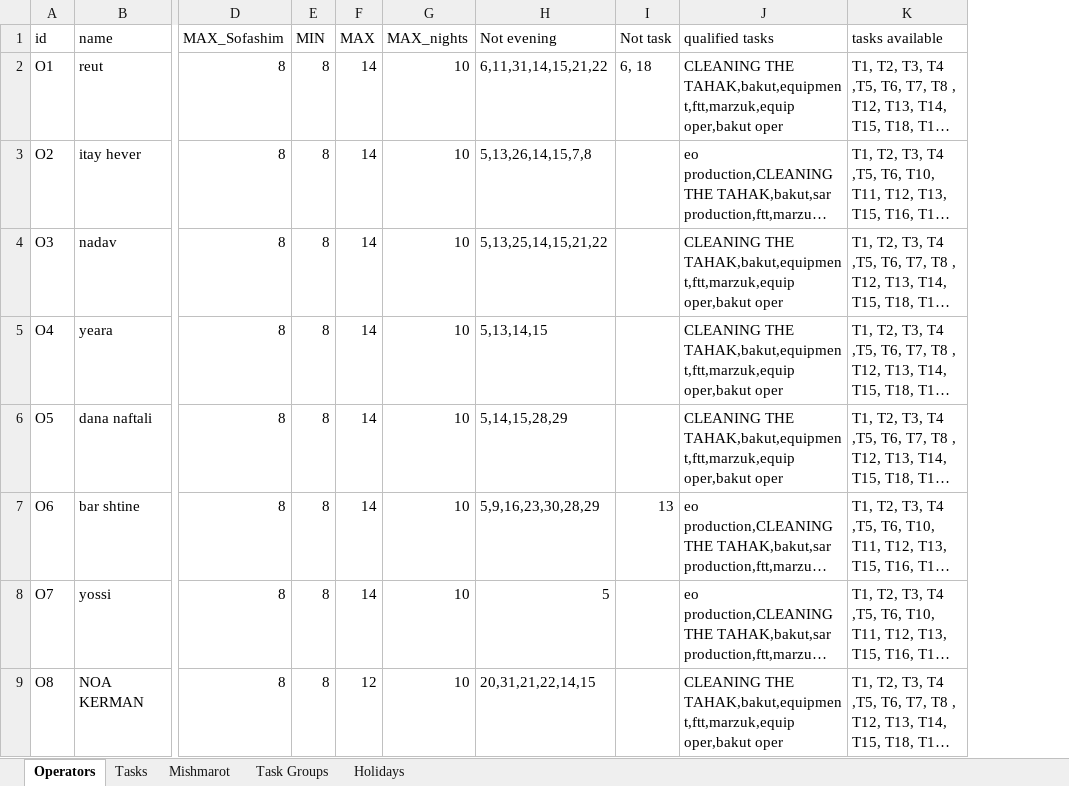
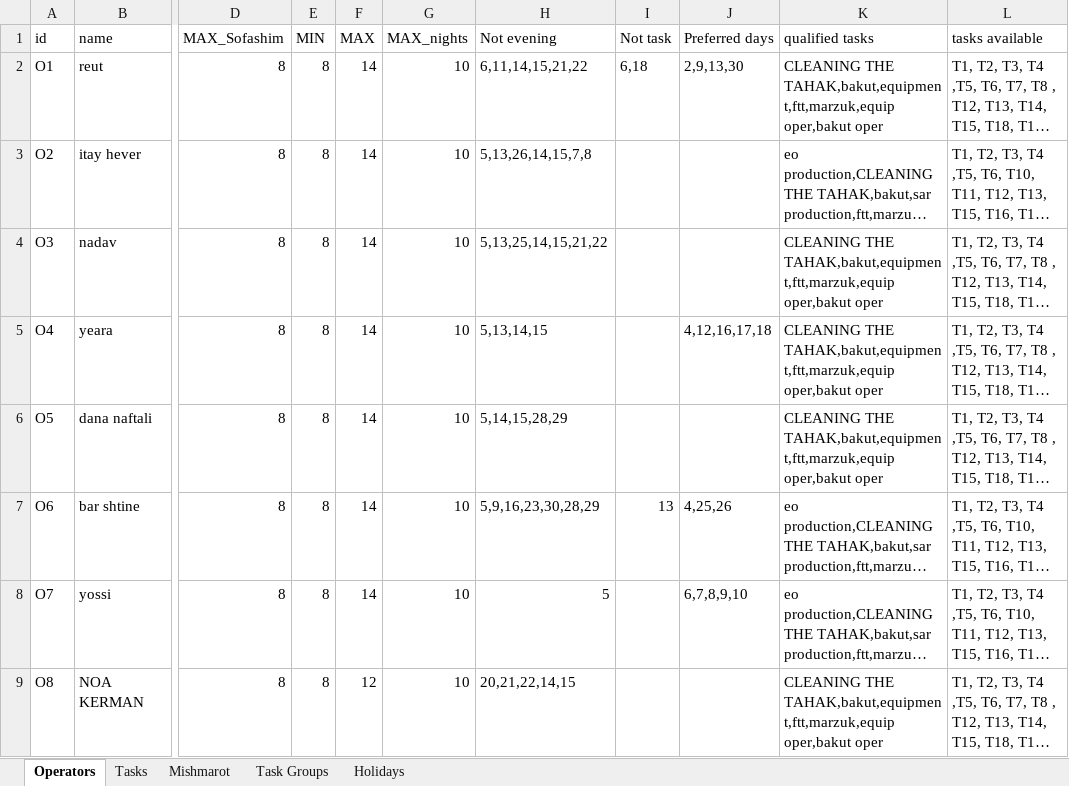
Before and after one commit to nitzanpalgi/Automated-shifts-assignment, an Excel workbook: DATA/DB.xlsx, sheet Operators, drawn as a sheet; only a part is shown, gaps mark what is left out; long unchanged cells end in …; values as stored, in another font and other column widths than the file's, no borders; the diff covers the shown part only; the diff names each change by its address in the sheet, - before the commit and + after, or states it on an @@ line.

Commit message:
added option to request a task in a list of days

```diff
--- a/DATA/DB.xlsx (sheet Operators)
+++ b/DATA/DB.xlsx (sheet Operators)
+column J (Preferred days), rows 2-8: 2,9,13,30 |  |  | 4,12,16,17,18 |  | 4,25,26 | 6,7,8,9,10
-H2 (Not evening): 6,11,31,14,15,21,22
+H2 (Not evening): 6,11,14,15,21,22
-I2 (Not task): 6, 18
+I2 (Not task): 6,18
-H9 (Not evening): 20,31,21,22,14,15
+H9 (Not evening): 20,21,22,14,15
```
Also changed, not shown: 17 edited cells elsewhere in this sheet, 5 other files.
